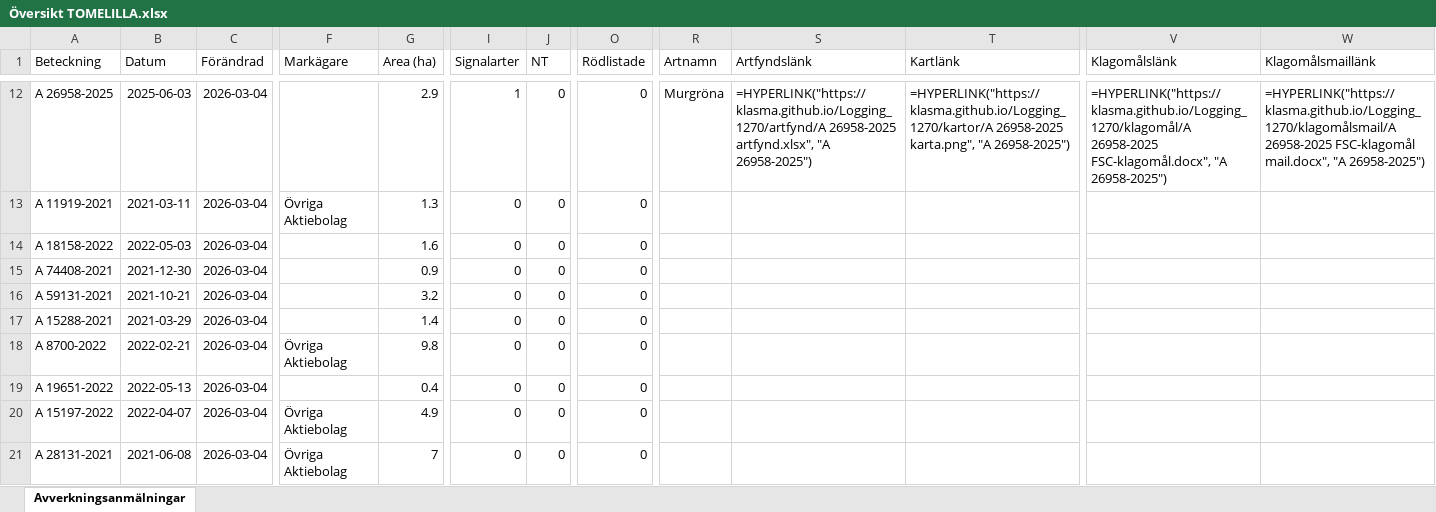
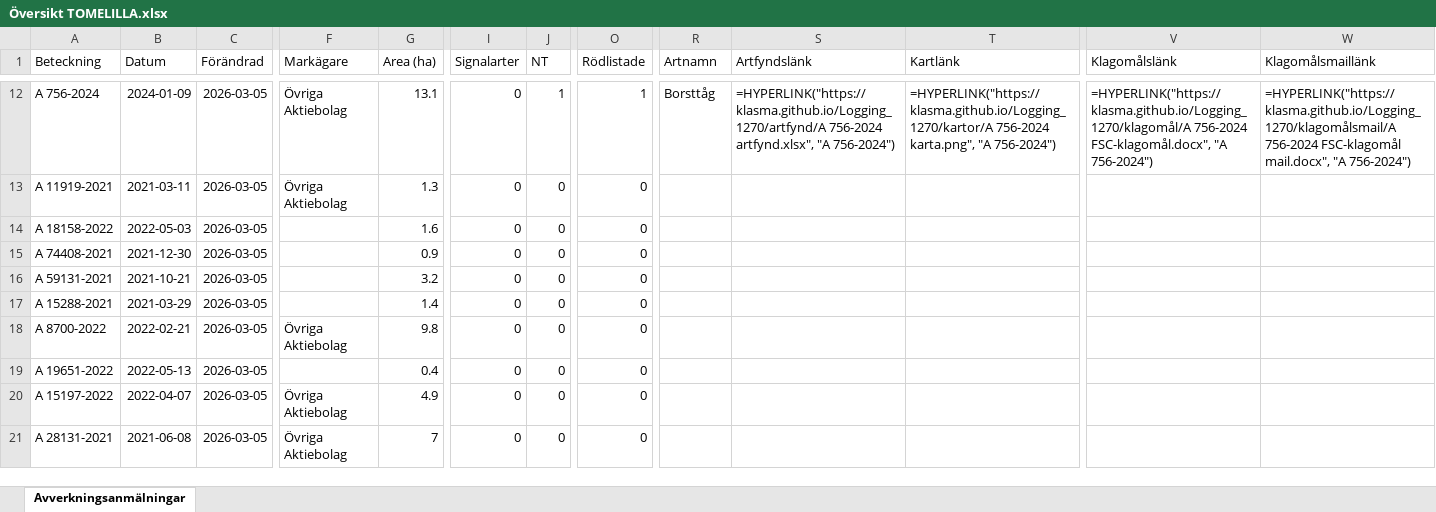
Before and after one commit to klasma/Logging_1270, an Excel workbook: Översikt TOMELILLA.xlsx, sheet Avverkningsanmälningar, drawn as a sheet; only a part is shown, gaps mark what is left out; values as stored, in another font and other column widths than the file's, no borders; formulas without a stored value are shown as written; the diff covers the shown part only; the diff names each change by its address in the sheet, - before the commit and + after, or states it on an @@ line.

```diff
--- a/Översikt TOMELILLA.xlsx (sheet Avverkningsanmälningar)
+++ b/Översikt TOMELILLA.xlsx (sheet Avverkningsanmälningar)
-A12 (Beteckning): A 26958-2025
+A12 (Beteckning): A 756-2024
-B12 (Datum): 2025-06-03
+B12 (Datum): 2024-01-09
-C12:C21 (Förändrad): 2026-03-04
+C12:C21 (Förändrad): 2026-03-05
-F12 (Markägare): (empty)
+F12 (Markägare): Övriga Aktiebolag
-G12 (Area (ha)): 2.9
+G12 (Area (ha)): 13.1
-I12 (Signalarter): 1
+I12 (Signalarter): 0
-J12 (NT): 0
+J12 (NT): 1
-O12 (Rödlistade): 0
+O12 (Rödlistade): 1
-R12 (Artnamn): Murgröna
+R12 (Artnamn): Borsttåg
-S12 (Artfyndslänk): =HYPERLINK("https://klasma.github.io/Logging_1270/artfynd/A 26958-2025 artfynd.xlsx", "A 26958-2025")
+S12 (Artfyndslänk): =HYPERLINK("https://klasma.github.io/Logging_1270/artfynd/A 756-2024 artfynd.xlsx", "A 756-2024")
-T12 (Kartlänk): =HYPERLINK("https://klasma.github.io/Logging_1270/kartor/A 26958-2025 karta.png", "A 26958-2025")
+T12 (Kartlänk): =HYPERLINK("https://klasma.github.io/Logging_1270/kartor/A 756-2024 karta.png", "A 756-2024")
-V12 (Klagomålslänk): =HYPERLINK("https://klasma.github.io/Logging_1270/klagomål/A 26958-2025 FSC-klagomål.docx", "A 26958-2025")
+V12 (Klagomålslänk): =HYPERLINK("https://klasma.github.io/Logging_1270/klagomål/A 756-2024 FSC-klagomål.docx", "A 756-2024")
-W12 (Klagomålsmaillänk): =HYPERLINK("https://klasma.github.io/Logging_1270/klagomålsmail/A 26958-2025 FSC-klagomål mail.docx", "A 26958-2025")
+W12 (Klagomålsmaillänk): =HYPERLINK("https://klasma.github.io/Logging_1270/klagomålsmail/A 756-2024 FSC-klagomål mail.docx", "A 756-2024")
```
Also changed, not shown: 606 edited cells elsewhere in this sheet, artfynd/A 2018-2024 artfynd.xlsx, artfynd/A 23466-2022 artfynd.xlsx, 56 other files.
